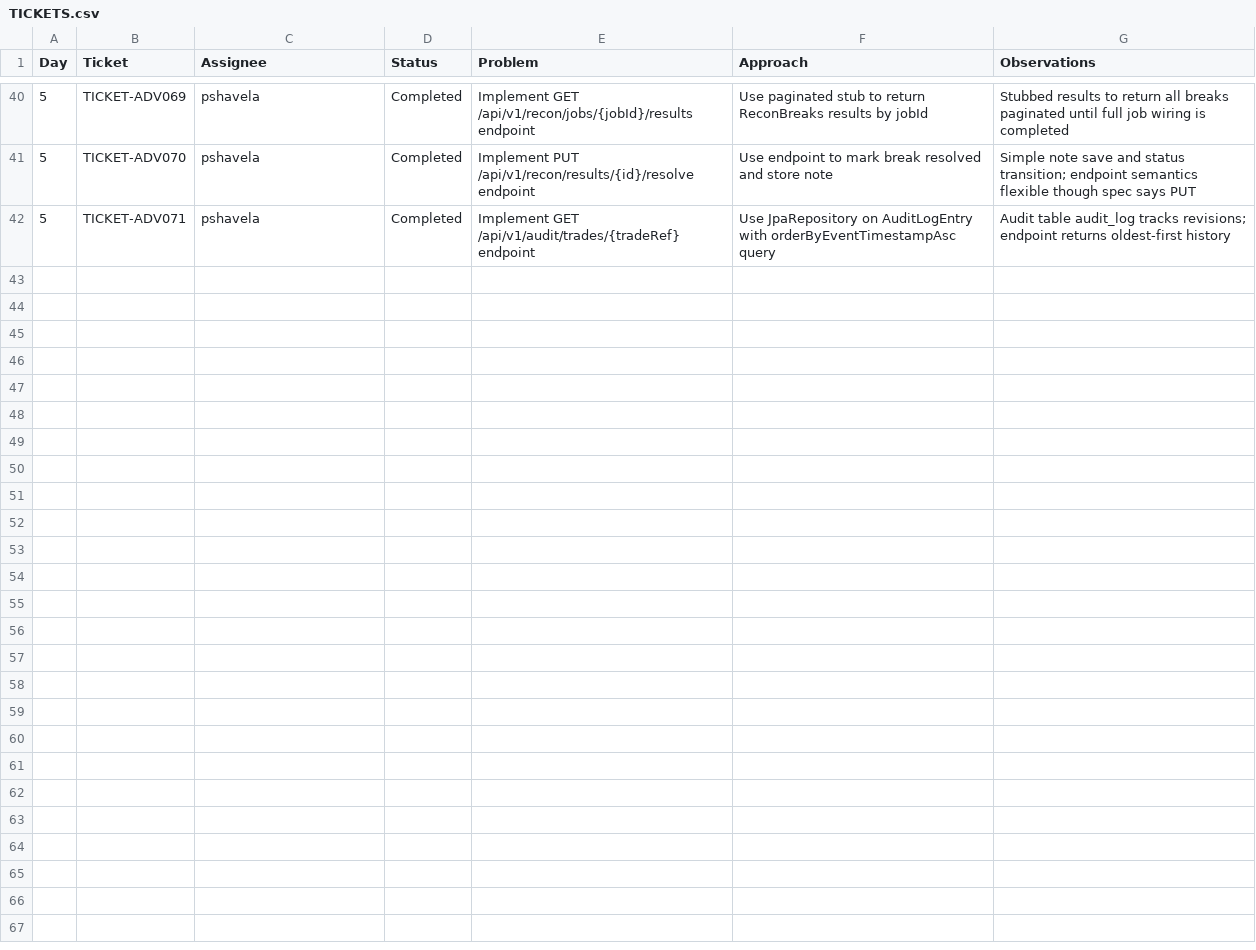
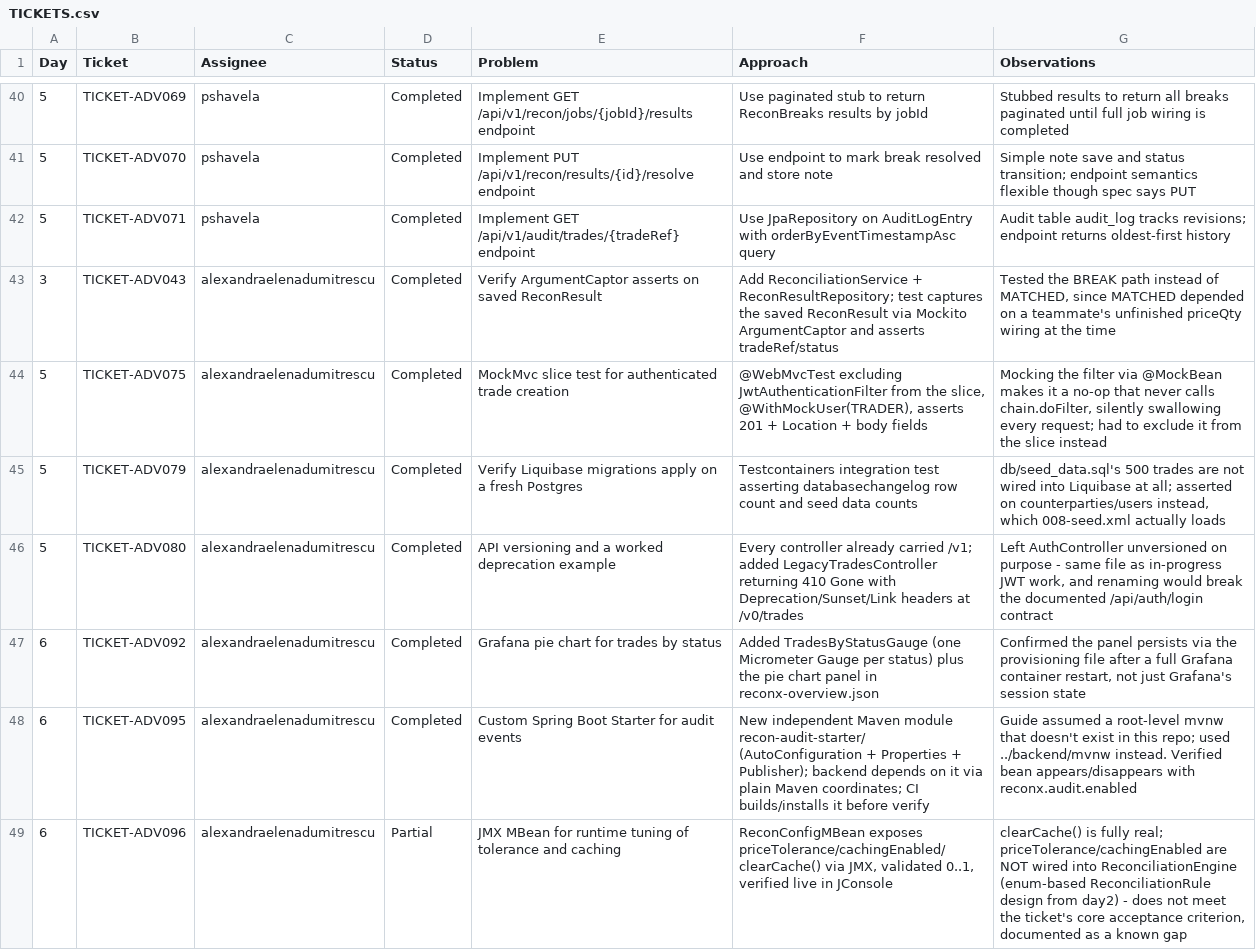
Before and after one commit to pshavela/db2026-reconX, a CSV file: tracking-progress/TICKETS.csv, drawn as a sheet; only a part is shown, gaps mark what is left out; the diff names each change by its address in the sheet, - before the commit and + after, or states it on an @@ line.

Commit message:
Add our completed tickets to the consolidated TICKETS.csv
- Added ADV043, ADV075, ADV079, ADV080, ADV092, ADV095, ADV096 to
  tracking-progress/TICKETS.csv, matching the existing Day/Ticket/
  Assignee/Status/Problem/Approach/Observations format.
- Corrected TICKET-ADV096's status from "Completed" to "Partial" (both
  in TICKETS.csv and tracking-progress/day06/TICKET-ADV096.md): the
  MBean's clearCache() is fully real, but priceTolerance/cachingEnabled
  are not wired into ReconciliationEngine, so the ticket's core
  acceptance criterion isn't met. Documenting a scope limitation
  doesn't substitute for the acceptance criteria — flagged in review.

```diff
--- a/tracking-progress/TICKETS.csv
+++ b/tracking-progress/TICKETS.csv
+row 43: 3 | TICKET-ADV043 | alexandraelenadumitrescu | Completed | Verify ArgumentCaptor asserts on saved ReconResult | Add ReconciliationService + ReconResultRepository; test captures the saved ReconResult via Mockito ArgumentCaptor and asserts tradeRef/status | Tested the BREAK path instead of MATCHED, since MATCHED depended on a teammate's unfinished priceQty wiring at the time
+row 44: 5 | TICKET-ADV075 | alexandraelenadumitrescu | Completed | MockMvc slice test for authenticated trade creation | @WebMvcTest excluding JwtAuthenticationFilter from the slice, @WithMockUser(TRADER), asserts 201 + Location + body fields | Mocking the filter via @MockBean makes it a no-op that never calls chain.doFilter, silently swallowing every request; had to exclude it from the slice instead
+row 45: 5 | TICKET-ADV079 | alexandraelenadumitrescu | Completed | Verify Liquibase migrations apply on a fresh Postgres | Testcontainers integration test asserting databasechangelog row count and seed data counts | db/seed_data.sql's 500 trades are not wired into Liquibase at all; asserted on counterparties/users instead, which 008-seed.xml actually loads
+row 46: 5 | TICKET-ADV080 | alexandraelenadumitrescu | Completed | API versioning and a worked deprecation example | Every controller already carried /v1; added LegacyTradesController returning 410 Gone with Deprecation/Sunset/Link headers at /v0/trades | Left AuthController unversioned on purpose - same file as in-progress JWT work, and renaming would break the documented /api/auth/login contract
+row 47: 6 | TICKET-ADV092 | alexandraelenadumitrescu | Completed | Grafana pie chart for trades by status | Added TradesByStatusGauge (one Micrometer Gauge per status) plus the pie chart panel in reconx-overview.json | Confirmed the panel persists via the provisioning file after a full Grafana container restart, not just Grafana's session state
+row 48: 6 | TICKET-ADV095 | alexandraelenadumitrescu | Completed | Custom Spring Boot Starter for audit events | New independent Maven module recon-audit-starter/ (AutoConfiguration + Properties + Publisher); backend depends on it via plain Maven coordinates; CI builds/installs it before verify | Guide assumed a root-level mvnw that doesn't exist in this repo; used ../backend/mvnw instead. Verified bean appears/disappears with reconx.audit.enabled
+row 49: 6 | TICKET-ADV096 | alexandraelenadumitrescu | Partial | JMX MBean for runtime tuning of tolerance and caching | ReconConfigMBean exposes priceTolerance/cachingEnabled/clearCache() via JMX, validated 0..1, verified live in JConsole | clearCache() is fully real; priceTolerance/cachingEnabled are NOT wired into ReconciliationEngine (enum-based ReconciliationRule design from day2) - does not meet the ticket's core acceptance criterion, documented as a known gap
```
Also changed, not shown: 1 other file.
